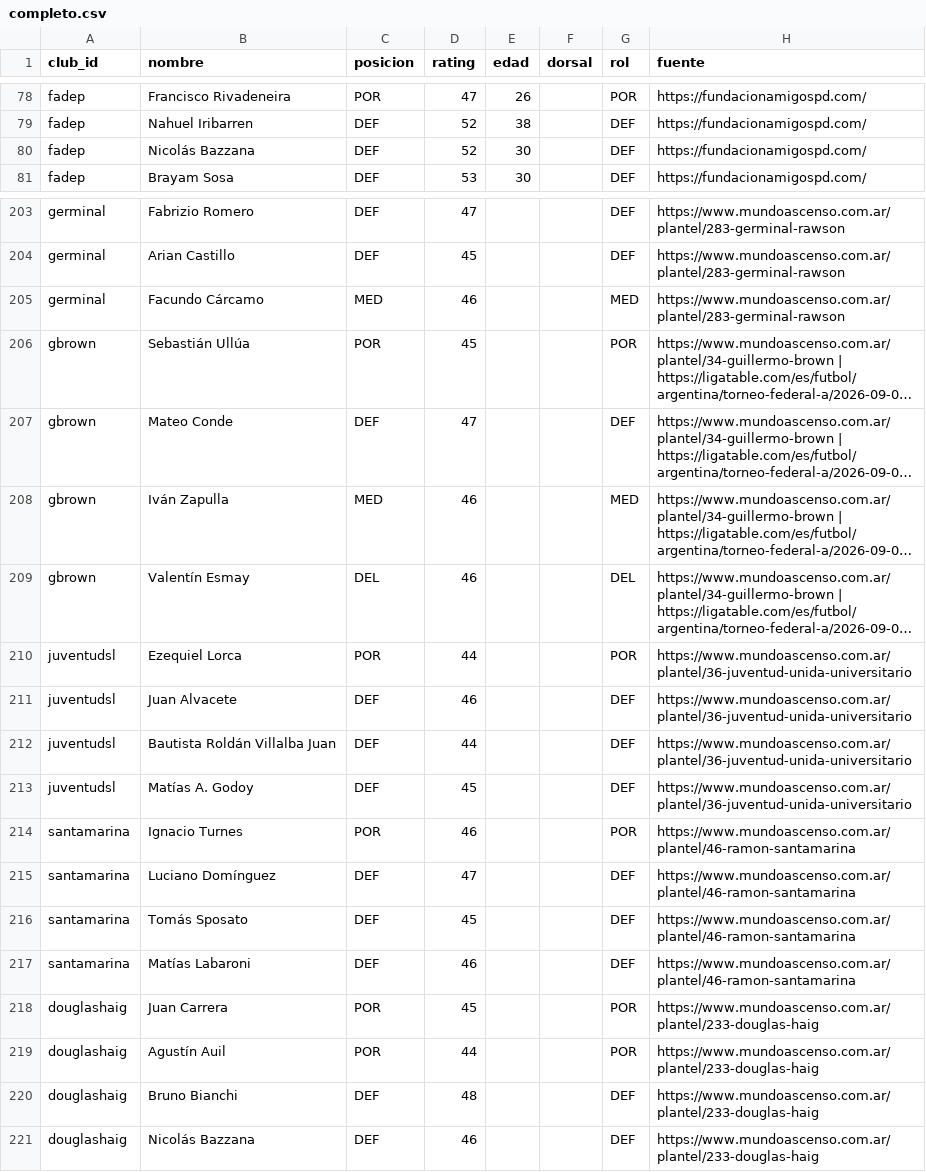
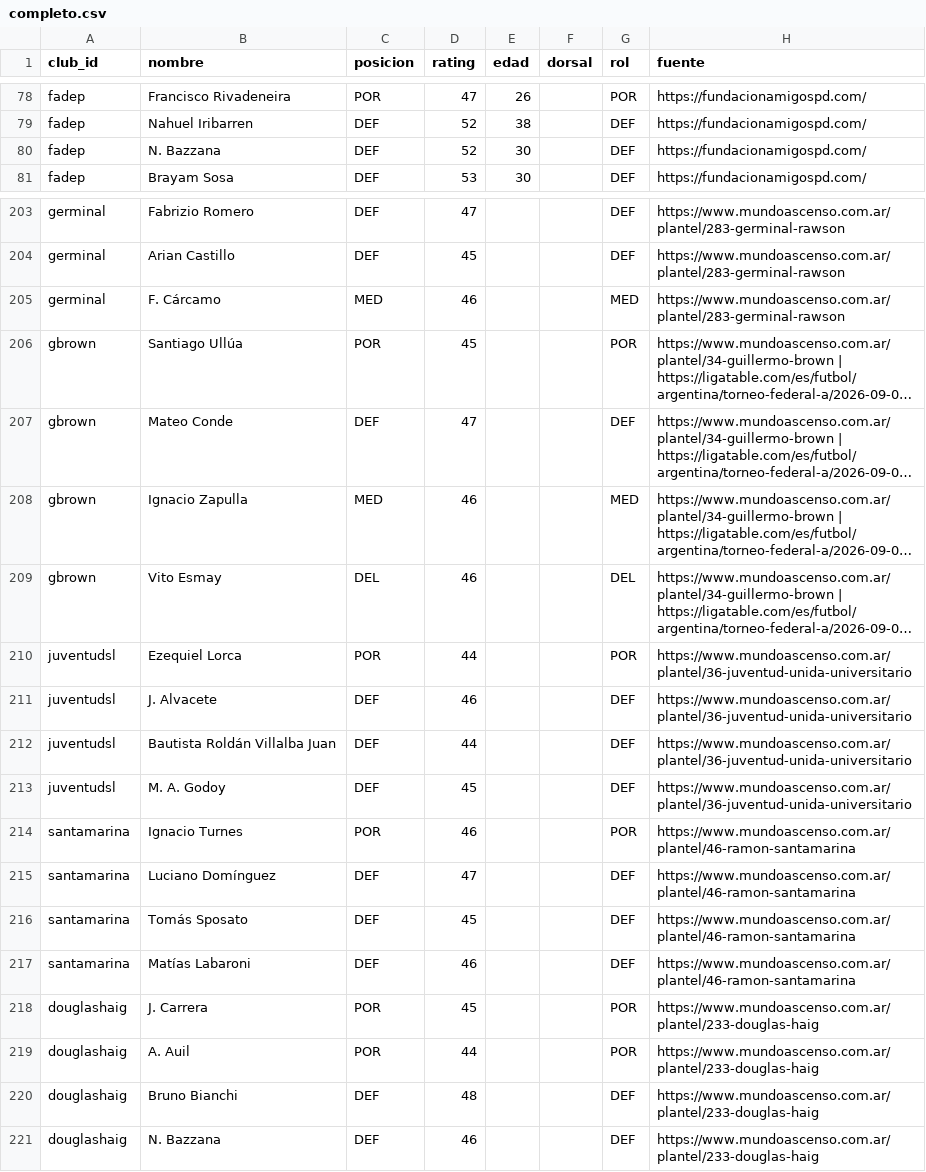
Before and after one commit to carp1901/liga-fc1, a CSV file: planteles/borradores/federal-a-2026-tanda-2/completo.csv, drawn as a sheet; only a part is shown, gaps mark what is left out; long unchanged cells end in …; the diff names each change by its address in the sheet, - before the commit and + after, or states it on an @@ line.

Commit message:
Ajustar nombres a las formas publicadas en fuentes 2026

```diff
--- a/planteles/borradores/federal-a-2026-tanda-2/completo.csv
+++ b/planteles/borradores/federal-a-2026-tanda-2/completo.csv
-B80 (nombre): Nicolás Bazzana
+B80 (nombre): N. Bazzana
-B205 (nombre): Facundo Cárcamo
+B205 (nombre): F. Cárcamo
-B206 (nombre): Sebastián Ullúa
+B206 (nombre): Santiago Ullúa
-B208 (nombre): Iván Zapulla
+B208 (nombre): Ignacio Zapulla
-B209 (nombre): Valentín Esmay
+B209 (nombre): Vito Esmay
-B211 (nombre): Juan Alvacete
+B211 (nombre): J. Alvacete
-B213 (nombre): Matías A. Godoy
+B213 (nombre): M. A. Godoy
-B218 (nombre): Juan Carrera
+B218 (nombre): J. Carrera
-B219 (nombre): Agustín Auil
+B219 (nombre): A. Auil
-B221 (nombre): Nicolás Bazzana
+B221 (nombre): N. Bazzana
```
